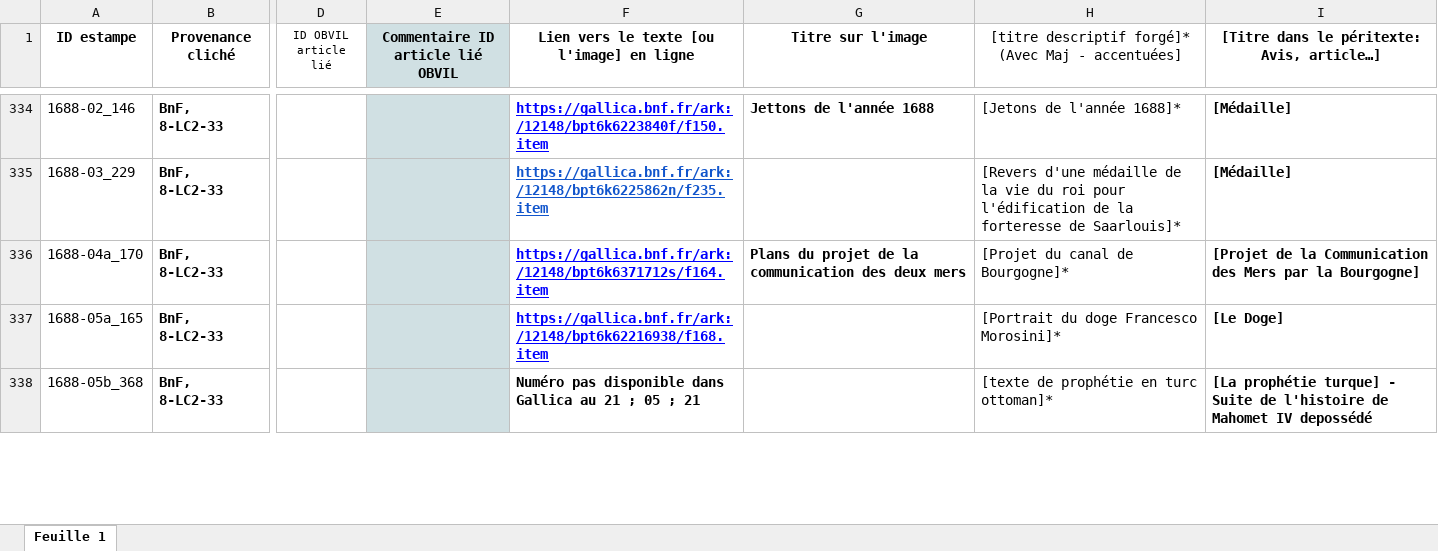
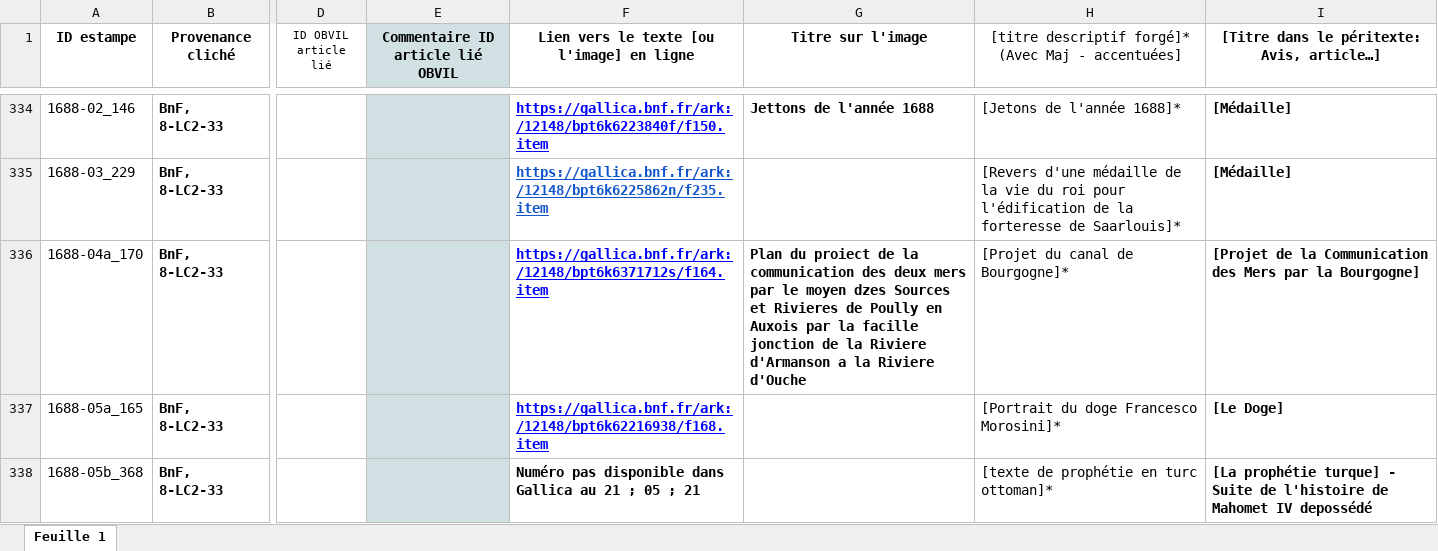
Before and after one commit to sherlock-iremus/mercure-galant-sources, an Excel workbook: indexation-estampes.xlsx, sheet Feuille 1, drawn as a sheet; only a part is shown, gaps mark what is left out; values as stored, in another font and other column widths than the file's, no borders; the diff names each change by its address in the sheet, - before the commit and + after, or states it on an @@ line.

Commit message:
canal Bourgogne
titre sur image

```diff
--- a/indexation-estampes.xlsx (sheet Feuille 1)
+++ b/indexation-estampes.xlsx (sheet Feuille 1)
-G336 (Titre sur l'image): Plans du projet de la communication des deux mers
+G336 (Titre sur l'image): Plan du proiect de la communication des deux mers par le moyen dzes Sources et Rivieres de Poully en Auxois par la facille jonction de la Riviere d'Armanson a la Riviere d'Ouche
```
Also changed, not shown: 2 other files.
